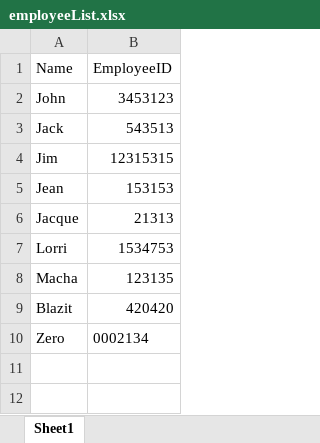
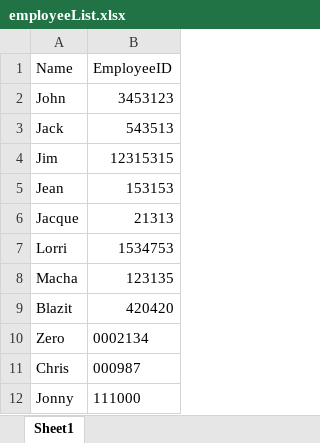
Before and after one commit to Capstone-RFID/Code, an Excel workbook: employeeList.xlsx, sheet Sheet1, drawn as a sheet; values as stored, in another font and other column widths than the file's, no borders; the diff names each change by its address in the sheet, - before the commit and + after, or states it on an @@ line.

```diff
--- a/employeeList.xlsx (sheet Sheet1)
+++ b/employeeList.xlsx (sheet Sheet1)
+row 11: Chris | 000987
+row 12: Jonny | 111000
```
Also changed, not shown: AssetList.xlsx, 4 other files.
